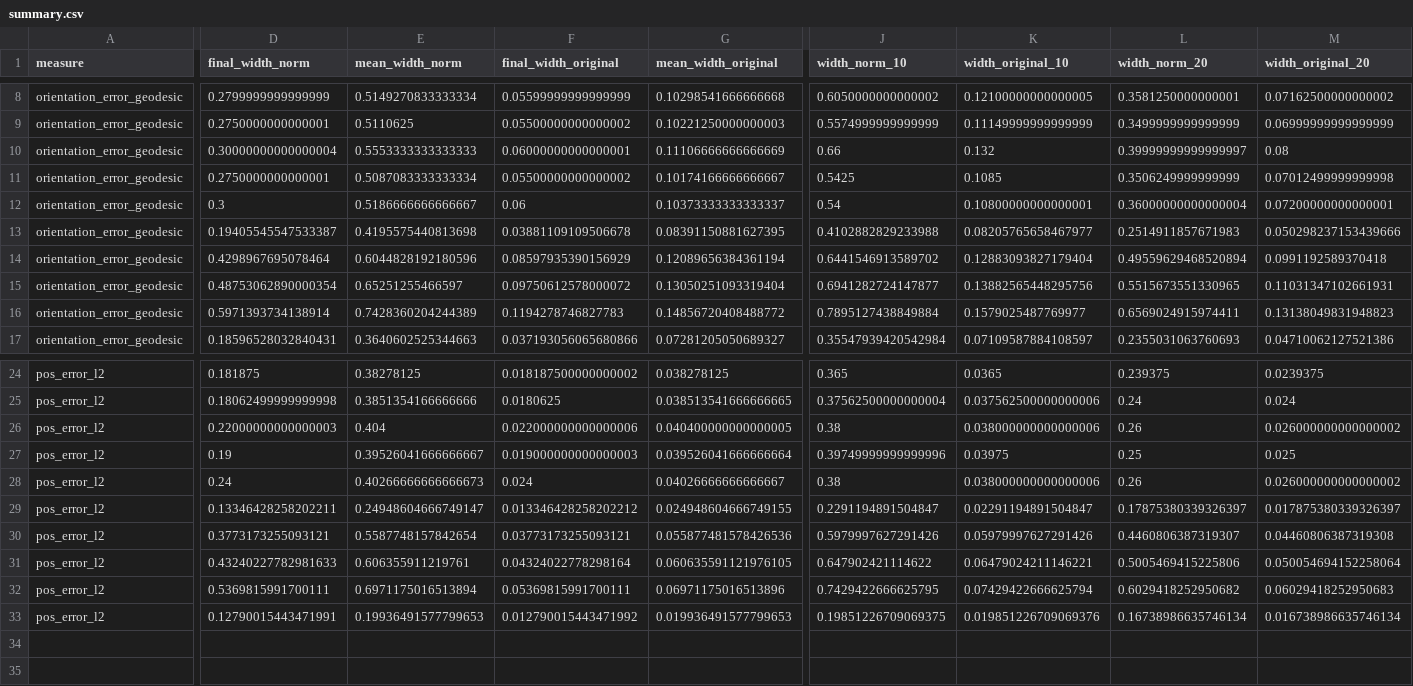
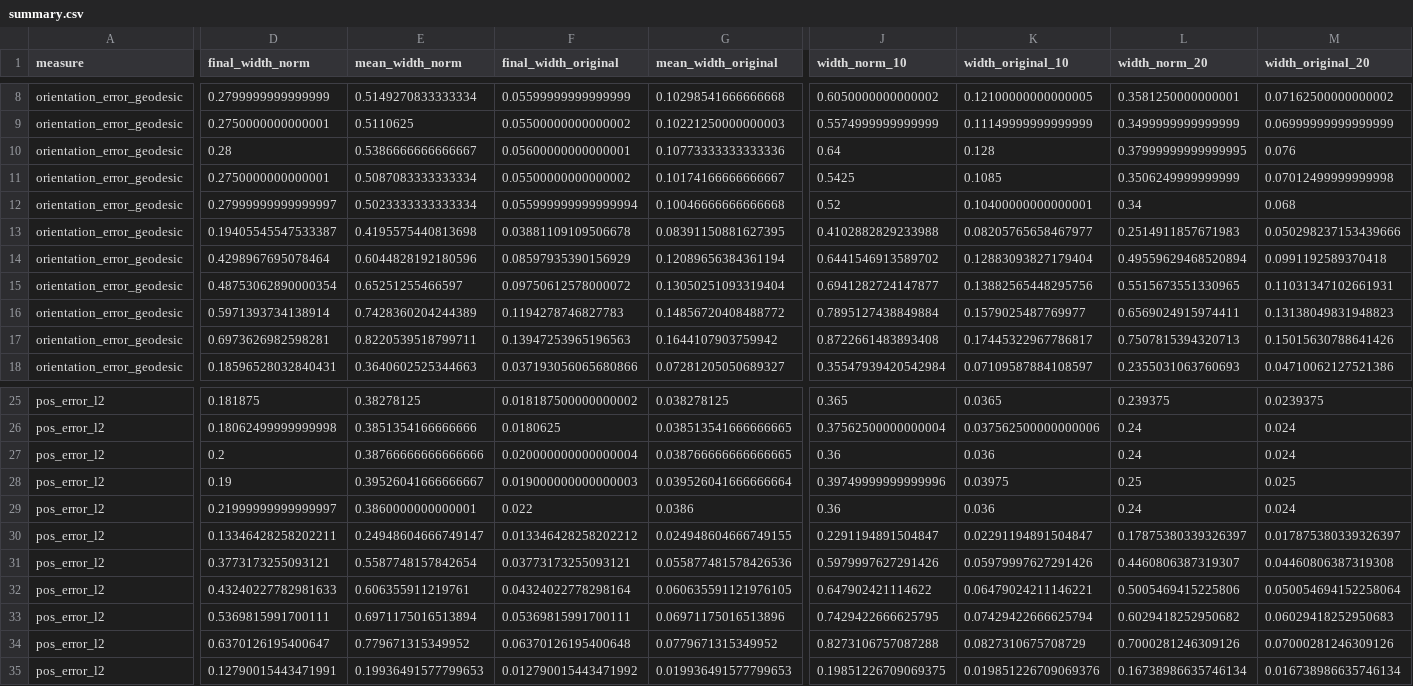
Before and after one commit to ISUSAIL/Bet4Sim2Real-Certificate, a CSV file: astm_wk86916_go2/data/summary.csv, drawn as a sheet; only a part is shown, gaps mark what is left out; removed rows and columns are numbered as before the commit, all else as after; rows hold the shown columns only; the diff covers the shown part only; the diff names each change by its address in the sheet, - before the commit and + after, or states it on an @@ line.

Commit message:
minor updates to astm and synthetic

```diff
--- a/astm_wk86916_go2/data/summary.csv
+++ b/astm_wk86916_go2/data/summary.csv
-row 10: orientation_error_geodesic | 0.30000000000000004 | 0.5553333333333333 | 0.06000000000000001 | 0.11106666666666669 | 0.66 | 0.132 | 0.39999999999999997 | 0.08
+row 10: orientation_error_geodesic | 0.28 | 0.5386666666666667 | 0.05600000000000001 | 0.10773333333333336 | 0.64 | 0.128 | 0.37999999999999995 | 0.076
-D12 (final_width_norm): 0.3
+D12 (final_width_norm): 0.27999999999999997
-E12 (mean_width_norm): 0.5186666666666667
+E12 (mean_width_norm): 0.5023333333333334
-F12 (final_width_original): 0.06
+F12 (final_width_original): 0.055999999999999994
-G12 (mean_width_original): 0.10373333333333337
+G12 (mean_width_original): 0.10046666666666668
-J12 (width_norm_10): 0.54
+J12 (width_norm_10): 0.52
-K12 (width_original_10): 0.10800000000000001
+K12 (width_original_10): 0.10400000000000001
-L12 (width_norm_20): 0.36000000000000004
+L12 (width_norm_20): 0.34
-M12 (width_original_20): 0.07200000000000001
+M12 (width_original_20): 0.068
+row 17: orientation_error_geodesic | 0.6973626982598281 | 0.8220539518799711 | 0.13947253965196563 | 0.1644107903759942 | 0.8722661483893408 | 0.17445322967786817 | 0.7507815394320713 | 0.15015630788641426
-row 26: pos_error_l2 | 0.22000000000000003 | 0.404 | 0.022000000000000006 | 0.040400000000000005 | 0.38 | 0.038000000000000006 | 0.26 | 0.026000000000000002
+row 27: pos_error_l2 | 0.2 | 0.38766666666666666 | 0.020000000000000004 | 0.038766666666666665 | 0.36 | 0.036 | 0.24 | 0.024
-row 28: pos_error_l2 | 0.24 | 0.40266666666666673 | 0.024 | 0.04026666666666667 | 0.38 | 0.038000000000000006 | 0.26 | 0.026000000000000002
+row 29: pos_error_l2 | 0.21999999999999997 | 0.3860000000000001 | 0.022 | 0.0386 | 0.36 | 0.036 | 0.24 | 0.024
+row 34: pos_error_l2 | 0.6370126195400647 | 0.779671315349952 | 0.06370126195400648 | 0.0779671315349952 | 0.8273106757087288 | 0.0827310675708729 | 0.7000281246309126 | 0.07000281246309126
```
Also changed, not shown: 2 edited cells elsewhere in this file, 7 other files.
